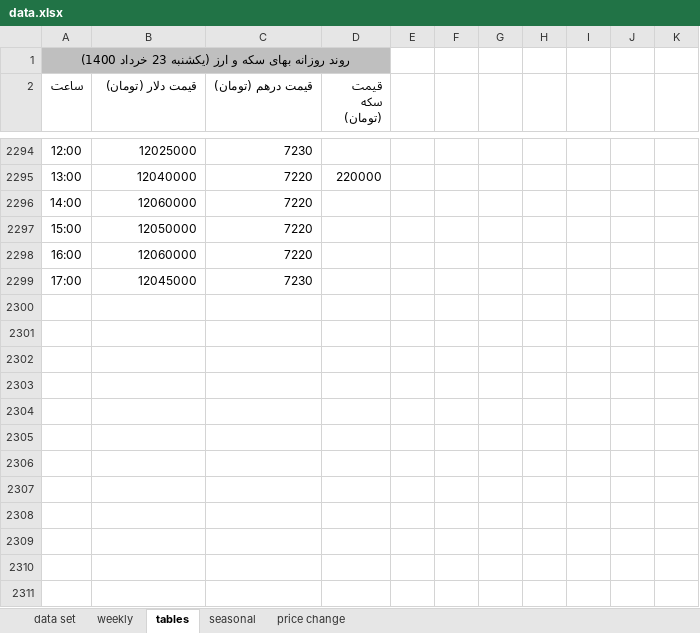
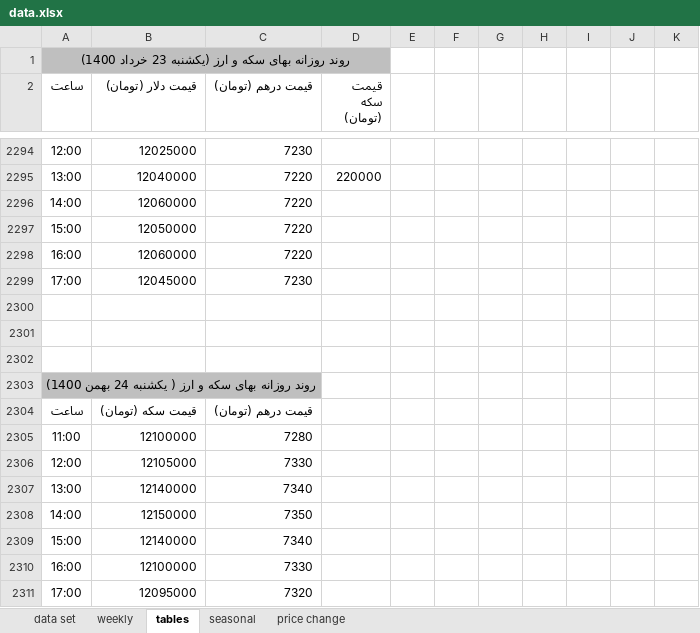
Before and after one commit to moeinmir/dendataset, an Excel workbook: data.xlsx, sheet tables, drawn as a sheet; only a part is shown, gaps mark what is left out; values as stored, in another font and other column widths than the file's, no borders; the diff names each change by its address in the sheet, - before the commit and + after, or states it on an @@ line.

```diff
--- a/data.xlsx (sheet tables)
+++ b/data.xlsx (sheet tables)
+row 2300: (empty)
+row 2301: (empty)
+row 2302: (empty)
+row 2303: روند روزانه بهای سکه و ارز ( یکشنبه 24 بهمن 1400)
+row 2304: ساعت | قیمت سکه (تومان) | قیمت درهم (تومان)
+row 2305: 11:00 | 12100000 | 7280
+row 2306: 12:00 | 12105000 | 7330
+row 2307: 13:00 | 12140000 | 7340
+row 2308: 14:00 | 12150000 | 7350
+row 2309: 15:00 | 12140000 | 7340
+row 2310: 16:00 | 12100000 | 7330
+row 2311: 17:00 | 12095000 | 7320
```
Also changed, not shown: sheet data set, sheet price change, charts or pictures, format.xlsx.
